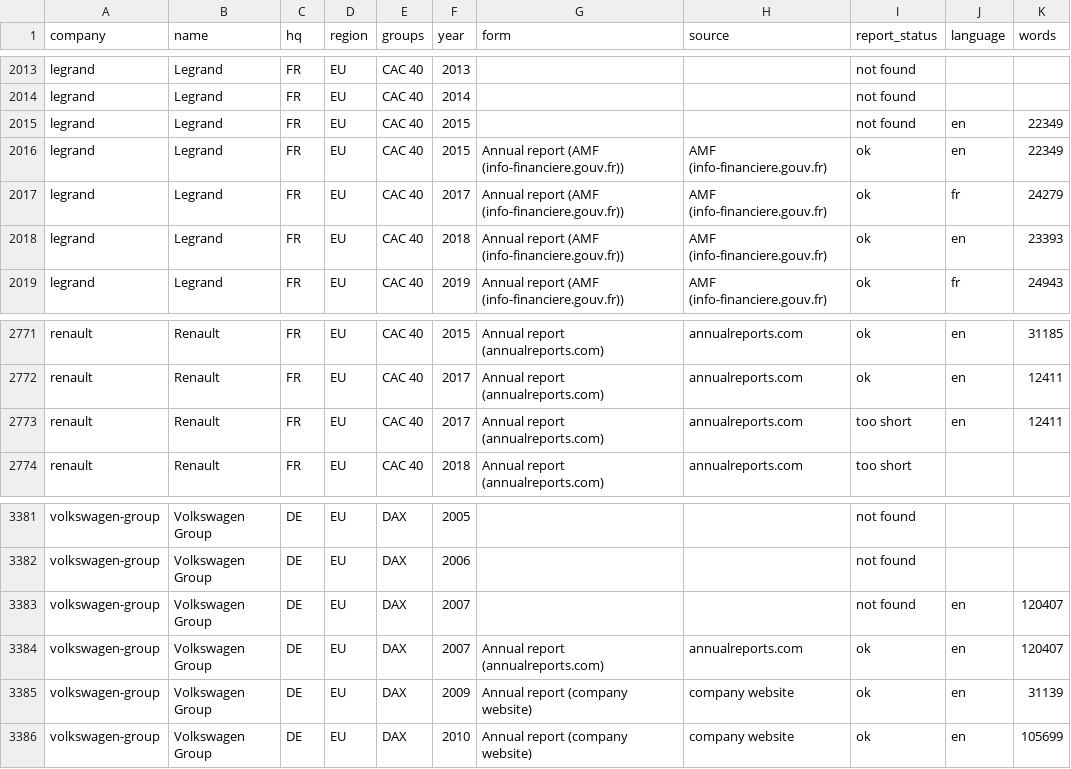
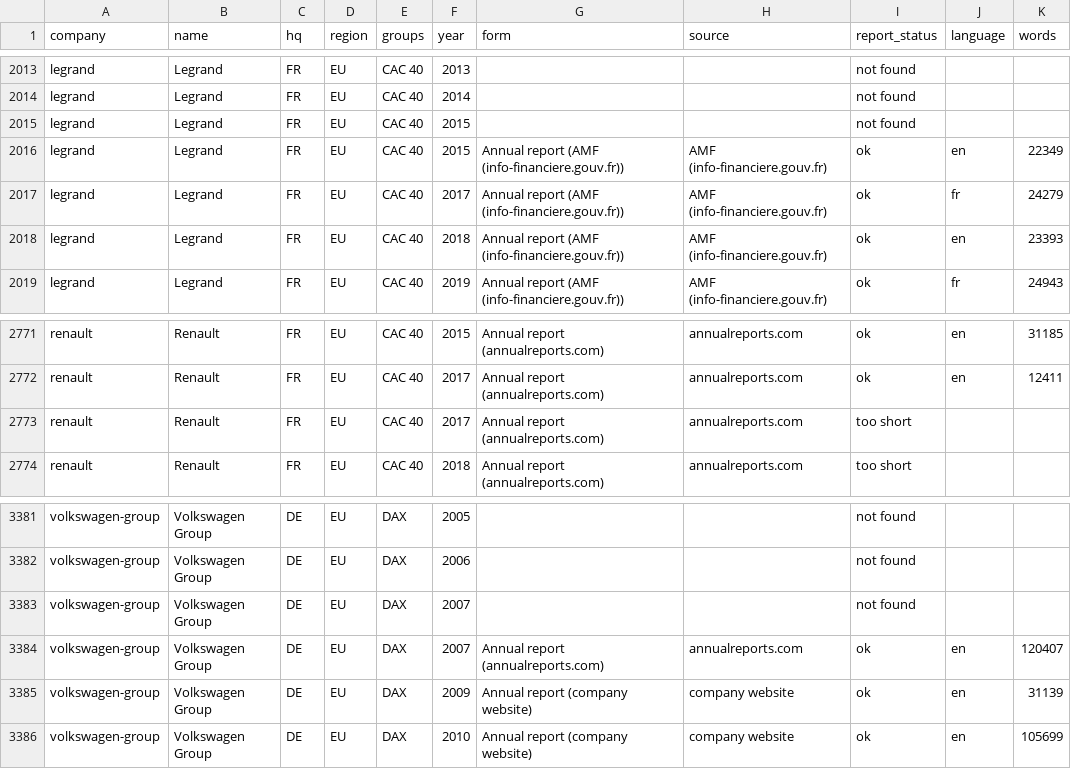
Before and after one commit to ben-schroeter/DMA_review, a CSV file: research/digital_rulebook/data/company_responses/frequency_all_reports.csv, drawn as a sheet; only a part is shown, gaps mark what is left out.

```diff
--- a/research/digital_rulebook/data/company_responses/frequency_all_reports.csv
+++ b/research/digital_rulebook/data/company_responses/frequency_all_reports.csv
@@ -2014,3 +2014,3 @@ legrand,Legrand,FR,EU,CAC 40,2013,,,not found,,
 legrand,Legrand,FR,EU,CAC 40,2014,,,not found,,
-legrand,Legrand,FR,EU,CAC 40,2015,,,not found,en,22349
+legrand,Legrand,FR,EU,CAC 40,2015,,,not found,,
 legrand,Legrand,FR,EU,CAC 40,2015,Annual report (AMF (info-financiere.gouv.fr)),AMF (info-financiere.gouv.fr),ok,en,22349
@@ -2772,3 +2772,3 @@ renault,Renault,FR,EU,CAC 40,2015,Annual report (annualreports.com),annualreport
 renault,Renault,FR,EU,CAC 40,2017,Annual report (annualreports.com),annualreports.com,ok,en,12411
-renault,Renault,FR,EU,CAC 40,2017,Annual report (annualreports.com),annualreports.com,too short,en,12411
+renault,Renault,FR,EU,CAC 40,2017,Annual report (annualreports.com),annualreports.com,too short,,
 renault,Renault,FR,EU,CAC 40,2018,Annual report (annualreports.com),annualreports.com,too short,,
@@ -3382,3 +3382,3 @@ volkswagen-group,Volkswagen Group,DE,EU,DAX,2005,,,not found,,
 volkswagen-group,Volkswagen Group,DE,EU,DAX,2006,,,not found,,
-volkswagen-group,Volkswagen Group,DE,EU,DAX,2007,,,not found,en,120407
+volkswagen-group,Volkswagen Group,DE,EU,DAX,2007,,,not found,,
 volkswagen-group,Volkswagen Group,DE,EU,DAX,2007,Annual report (annualreports.com),annualreports.com,ok,en,120407
```
Also changed, not shown: research/digital_rulebook/data/company_responses/trend_by_type.csv, research/digital_rulebook/data/company_responses/trend_controls.csv, 19 other files.
